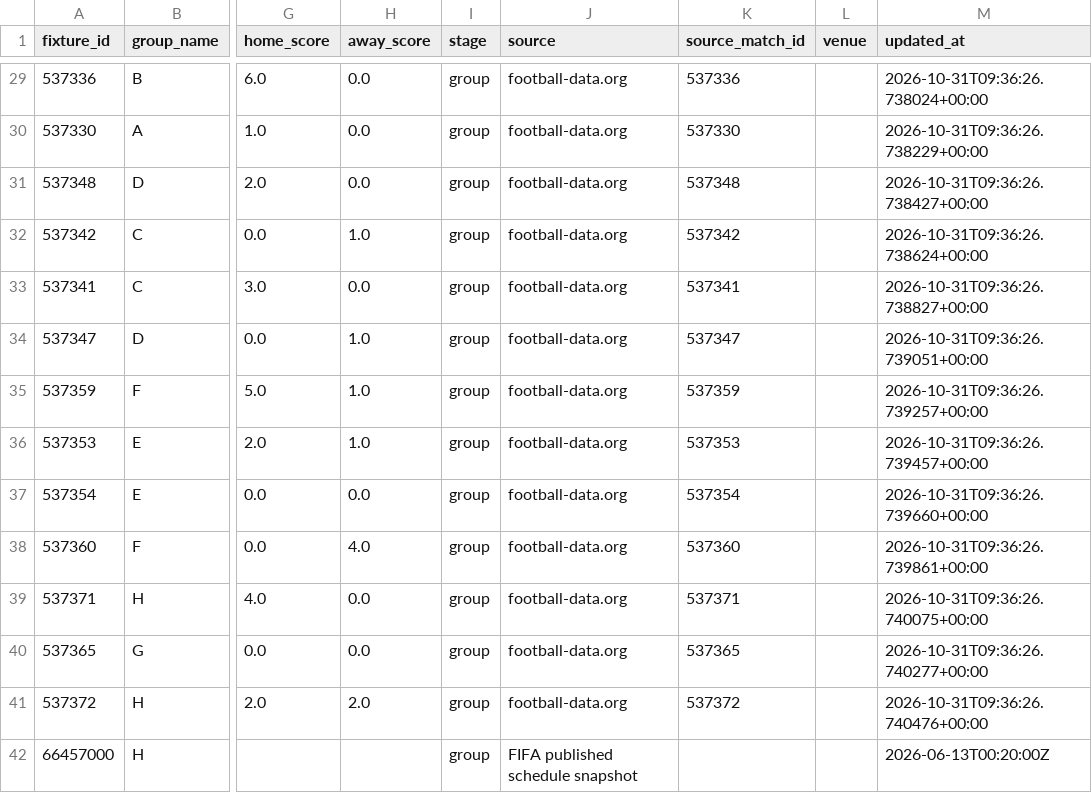
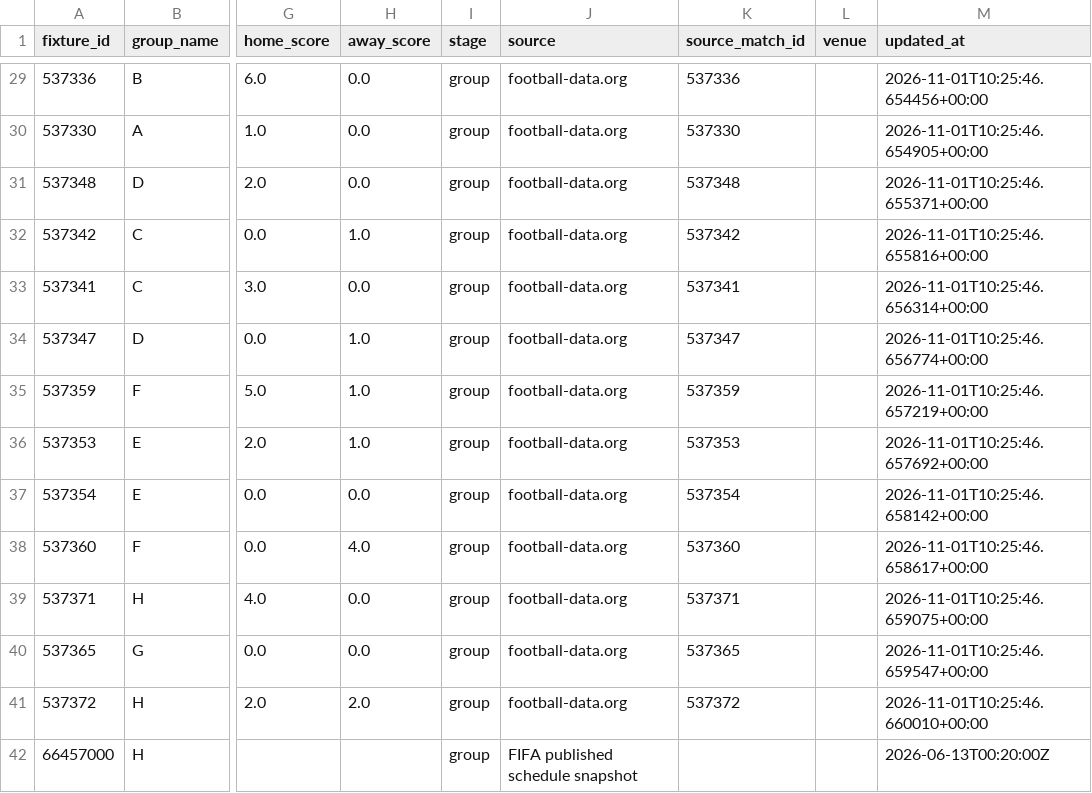
Before and after one commit to egoq-football/football_predictor_beginner, a CSV file: data/world_cup_2026_fixtures.csv, drawn as a sheet; only a part is shown, gaps mark what is left out; the diff covers the shown part only; the diff names each change by its address in the sheet, - before the commit and + after, or states it on an @@ line.

```diff
--- a/data/world_cup_2026_fixtures.csv
+++ b/data/world_cup_2026_fixtures.csv
-M29 (updated_at): 2026-10-31T09:36:26.738024+00:00
+M29 (updated_at): 2026-11-01T10:25:46.654456+00:00
-M30 (updated_at): 2026-10-31T09:36:26.738229+00:00
+M30 (updated_at): 2026-11-01T10:25:46.654905+00:00
-M31 (updated_at): 2026-10-31T09:36:26.738427+00:00
+M31 (updated_at): 2026-11-01T10:25:46.655371+00:00
-M32 (updated_at): 2026-10-31T09:36:26.738624+00:00
+M32 (updated_at): 2026-11-01T10:25:46.655816+00:00
-M33 (updated_at): 2026-10-31T09:36:26.738827+00:00
+M33 (updated_at): 2026-11-01T10:25:46.656314+00:00
-M34 (updated_at): 2026-10-31T09:36:26.739051+00:00
+M34 (updated_at): 2026-11-01T10:25:46.656774+00:00
-M35 (updated_at): 2026-10-31T09:36:26.739257+00:00
+M35 (updated_at): 2026-11-01T10:25:46.657219+00:00
-M36 (updated_at): 2026-10-31T09:36:26.739457+00:00
+M36 (updated_at): 2026-11-01T10:25:46.657692+00:00
-M37 (updated_at): 2026-10-31T09:36:26.739660+00:00
+M37 (updated_at): 2026-11-01T10:25:46.658142+00:00
-M38 (updated_at): 2026-10-31T09:36:26.739861+00:00
+M38 (updated_at): 2026-11-01T10:25:46.658617+00:00
-M39 (updated_at): 2026-10-31T09:36:26.740075+00:00
+M39 (updated_at): 2026-11-01T10:25:46.659075+00:00
-M40 (updated_at): 2026-10-31T09:36:26.740277+00:00
+M40 (updated_at): 2026-11-01T10:25:46.659547+00:00
-M41 (updated_at): 2026-10-31T09:36:26.740476+00:00
+M41 (updated_at): 2026-11-01T10:25:46.660010+00:00
```
Also changed, not shown: 91 edited cells elsewhere in this file, data/fifa_rankings_current.csv, models/backtest_metrics.csv, 3 other files.
